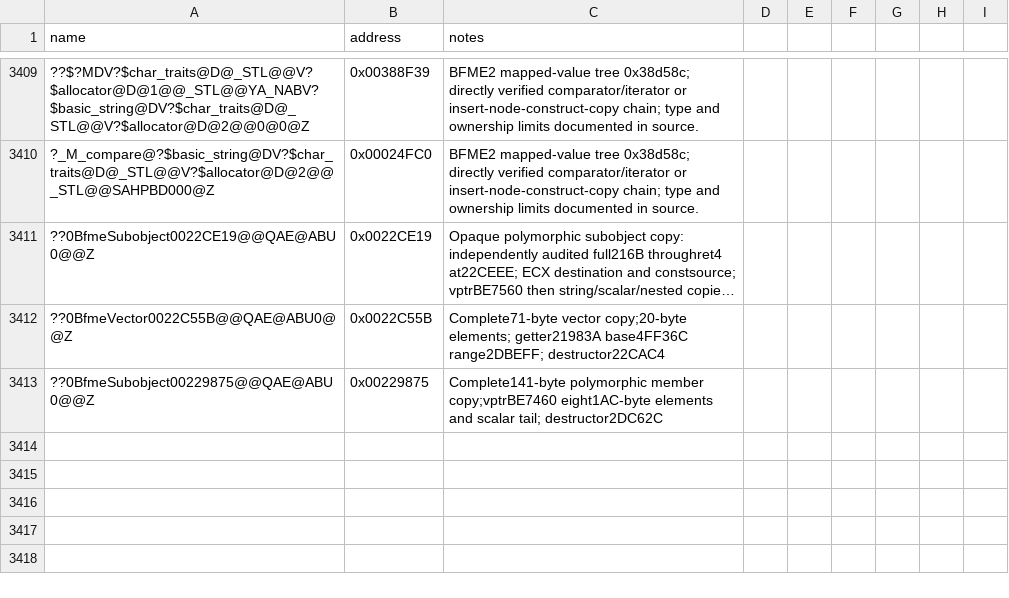
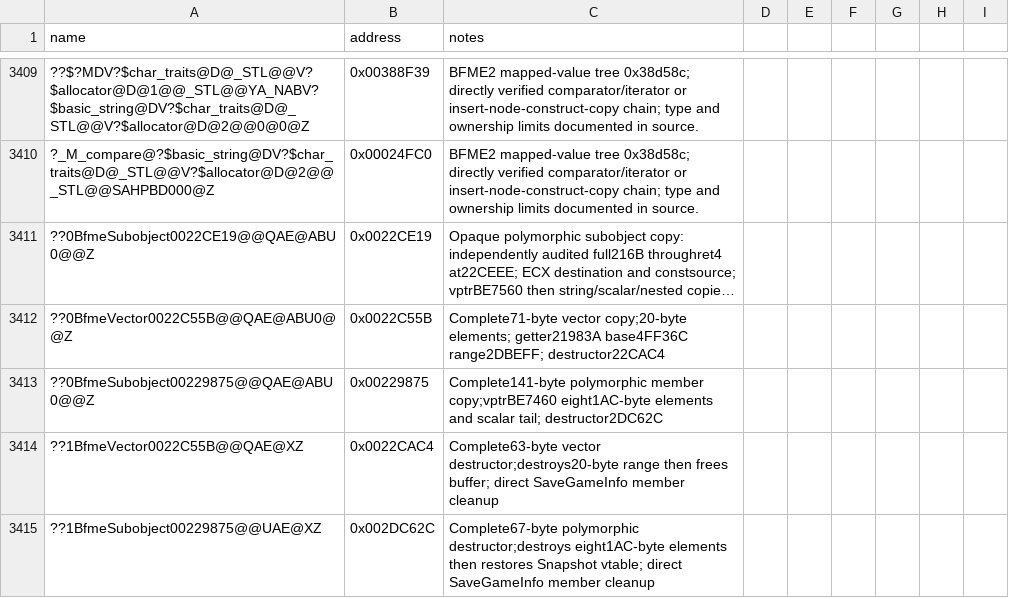
Before and after one commit to NotNBR/Open-BFME-2, a CSV file: reverse/symbols.csv, drawn as a sheet; only a part is shown, gaps mark what is left out; long unchanged cells end in …; the diff names each change by its address in the sheet, - before the commit and + after, or states it on an @@ line.

Commit message:
Recover BFME2 SaveGameInfo destructor

```diff
--- a/reverse/symbols.csv
+++ b/reverse/symbols.csv
+row 3414: ??1BfmeVector0022C55B@@QAE@XZ | 0x0022CAC4 | Complete63-byte vector destructor;destroys20-byte range then frees buffer; direct SaveGameInfo member cleanup
+row 3415: ??1BfmeSubobject00229875@@UAE@XZ | 0x002DC62C | Complete67-byte polymorphic destructor;destroys eight1AC-byte elements then restores Snapshot vtable; direct SaveGameInfo member cleanup
```
Also changed, not shown: 2 other files.
